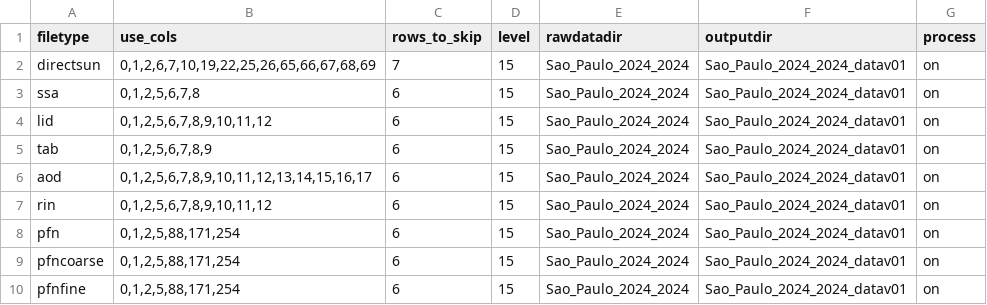
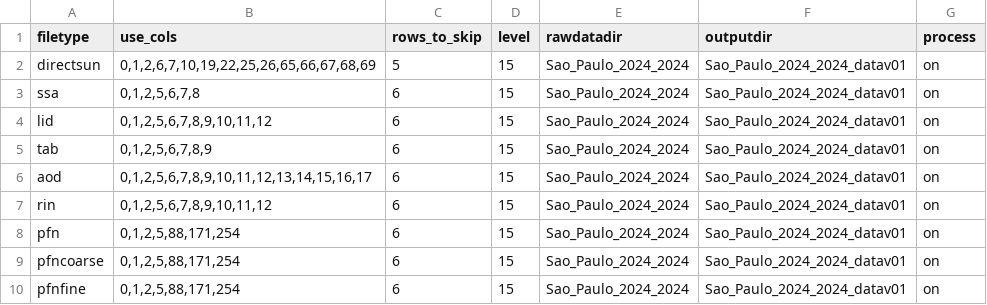
Before and after one commit to inciteleal/aerodog_incite, a CSV file: input_dir/01-inputfile_rawdata.csv, drawn as a sheet.

Commit message:
Bug fix in Module 1 when processing multiple files for the same product. Also fixed the 'directsun' file from Sao Paulo (html => txt). Updated .gitignore.

```diff
--- a/input_dir/01-inputfile_rawdata.csv
+++ b/input_dir/01-inputfile_rawdata.csv
@@ -1,3 +1,3 @@
 filetype,use_cols,rows_to_skip,level,rawdatadir,outputdir,process
-directsun,"0,1,2,6,7,10,19,22,25,26,65,66,67,68,69",7,15,Sao_Paulo_2024_2024,Sao_Paulo_2024_2024_datav01,on
+directsun,"0,1,2,6,7,10,19,22,25,26,65,66,67,68,69",5,15,Sao_Paulo_2024_2024,Sao_Paulo_2024_2024_datav01,on
 ssa,"0,1,2,5,6,7,8",6,15,Sao_Paulo_2024_2024,Sao_Paulo_2024_2024_datav01,on
```
Also changed, not shown: 5 other files.
